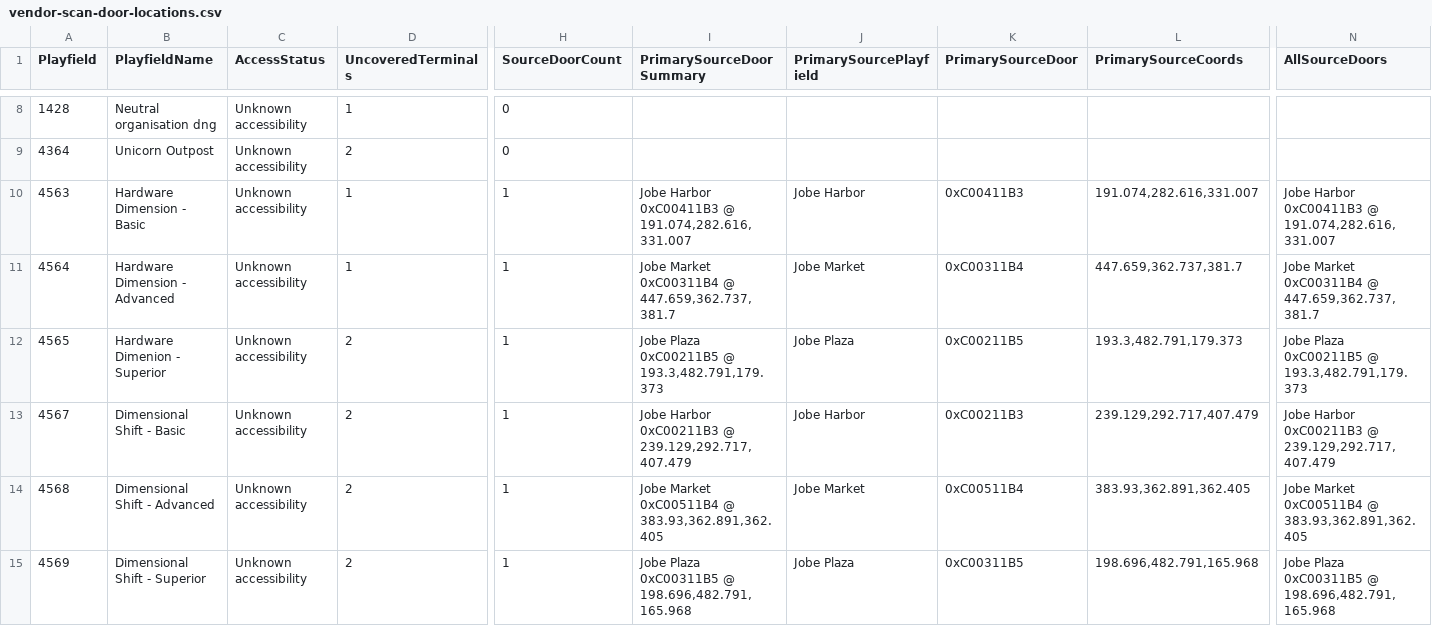
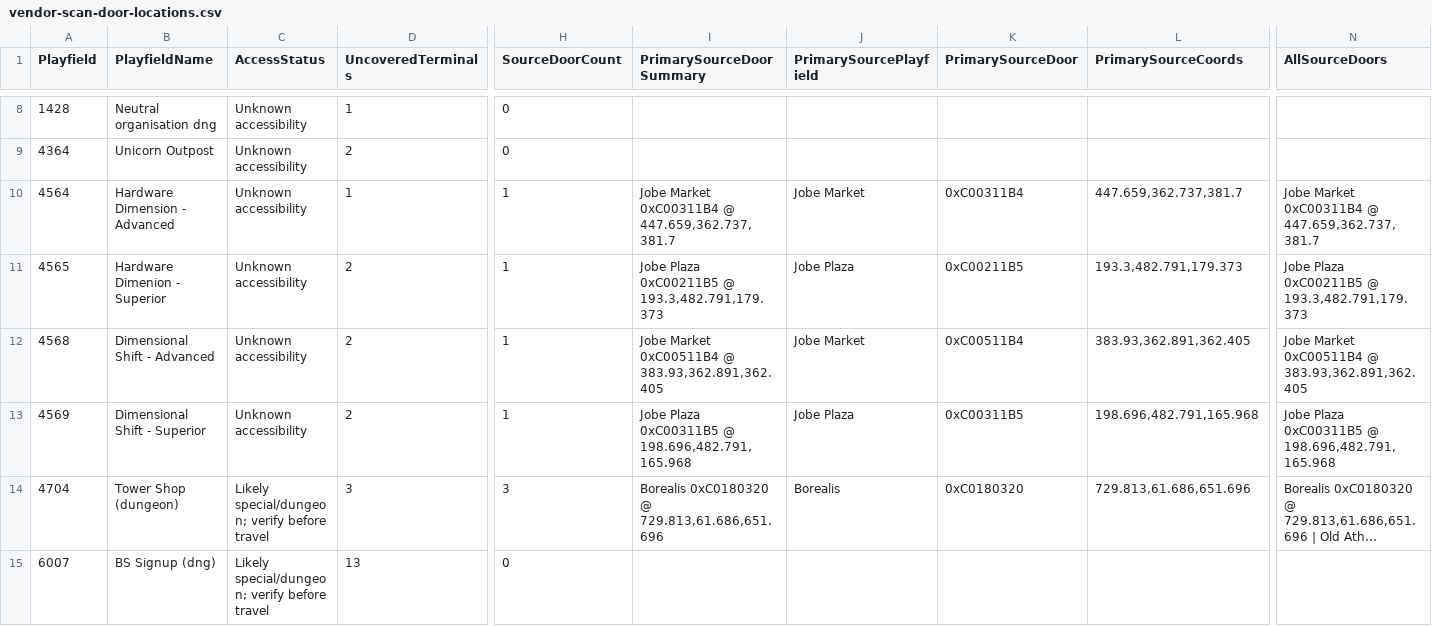
Before and after one commit to subarumike/AORebirth, a CSV file: tools-temp/current-client-data-verification/vendor-scan-door-locations.csv, drawn as a sheet; only a part is shown, gaps mark what is left out; the shorter side is filled out with more unchanged rows; long unchanged cells end in …; rows hold the shown columns only; the diff names each change by its address in the sheet, - before the commit and + after, or states it on an @@ line.

```diff
--- a/tools-temp/current-client-data-verification/vendor-scan-door-locations.csv
+++ b/tools-temp/current-client-data-verification/vendor-scan-door-locations.csv
-row 10: 4563 | Hardware Dimension - Basic | Unknown accessibility | 1 | 1 | Jobe Harbor 0xC00411B3 @ 191.074,282.616,331.007 | Jobe Harbor | 0xC00411B3 | 191.074,282.616,331.007 | Jobe Harbor 0xC00411B3 @ 191.074,282.616,331.007
-row 13: 4567 | Dimensional Shift - Basic | Unknown accessibility | 2 | 1 | Jobe Harbor 0xC00211B3 @ 239.129,292.717,407.479 | Jobe Harbor | 0xC00211B3 | 239.129,292.717,407.479 | Jobe Harbor 0xC00211B3 @ 239.129,292.717,407.479
```
Also changed, not shown: tools-temp/current-client-data-verification/statel-vendor-coverage.csv, tools-temp/current-client-data-verification/vendor-db-audit.csv, 12 other files.
